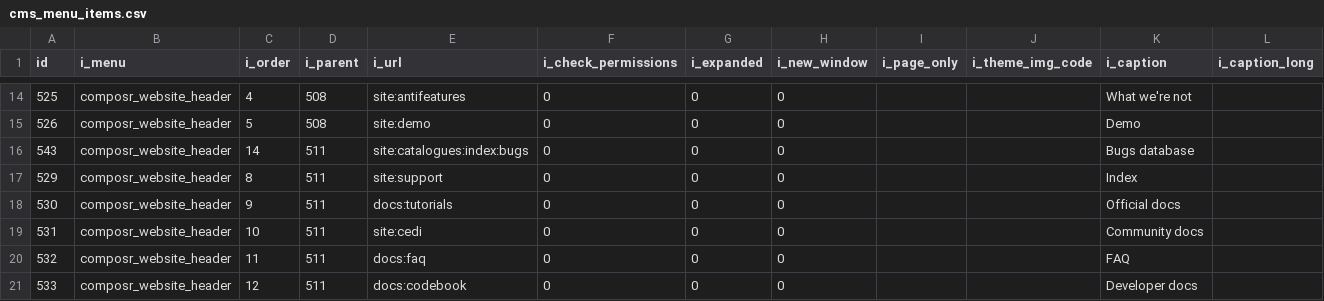
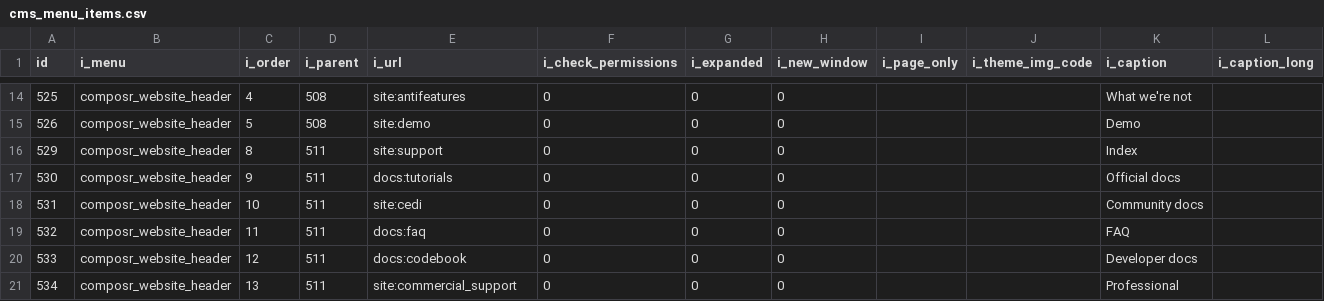
Before and after one commit to ocproducts/composr, a CSV file: uploads/website_specific/cms_menu_items.csv, drawn as a sheet; only a part is shown, gaps mark what is left out; the shorter side is filled out with more unchanged rows; rows hold the shown columns only; the diff names each change by its address in the sheet, - before the commit and + after, or states it on an @@ line.

Commit message:
Removed old bugs menu link

```diff
--- a/uploads/website_specific/cms_menu_items.csv
+++ b/uploads/website_specific/cms_menu_items.csv
-row 16: 543 | composr_website_header | 14 | 511 | site:catalogues:index:bugs | 0 | 0 | 0 |  |  | Bugs database
```
